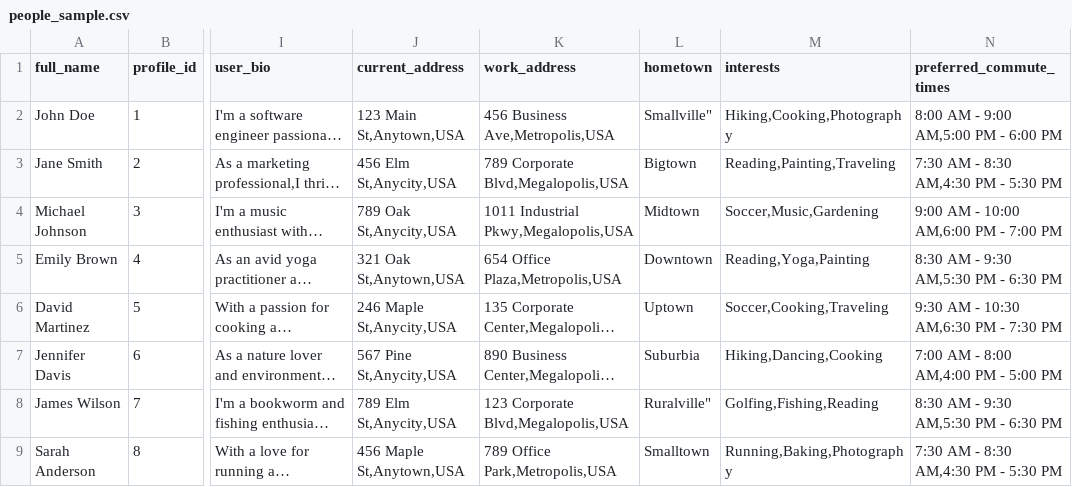
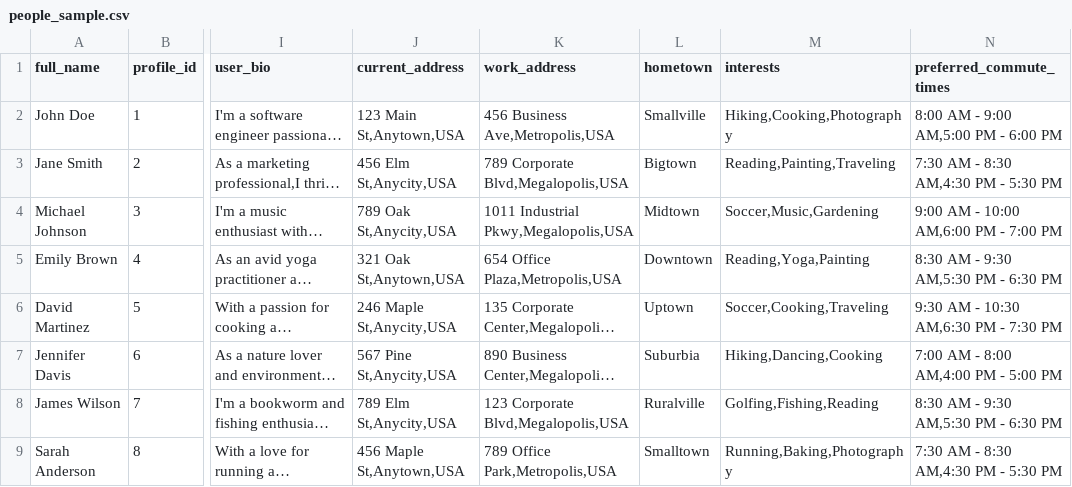
Before and after one commit to dravind2/csv, a CSV file: people_sample.csv, drawn as a sheet; only a part is shown, gaps mark what is left out; long unchanged cells end in …; the diff names each change by its address in the sheet, - before the commit and + after, or states it on an @@ line.

Commit message:
Update people_sample.csv

```diff
--- a/people_sample.csv
+++ b/people_sample.csv
-L2 (hometown): Smallville"
+L2 (hometown): Smallville
-L8 (hometown): Ruralville"
+L8 (hometown): Ruralville
```
